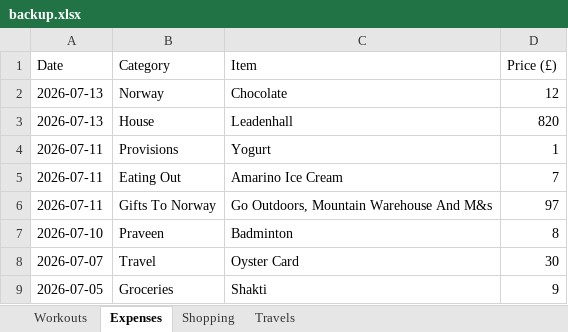
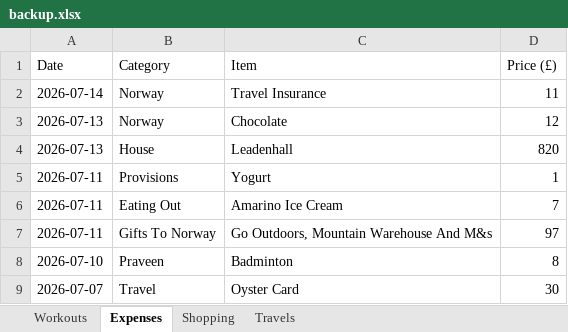
Before and after one commit to itspraveenk/Praveen_Fitness_App, an Excel workbook: data/backup.xlsx, sheet Expenses, drawn as a sheet; only a part is shown; the shorter side is filled out with more unchanged rows; values as stored, in another font and other column widths than the file's, no borders; the diff names each change by its address in the sheet, - before the commit and + after, or states it on an @@ line.

Commit message:
Backup: 2026-07-15T11:26:54.686Z

```diff
--- a/data/backup.xlsx (sheet Expenses)
+++ b/data/backup.xlsx (sheet Expenses)
+row 2: 2026-07-14 | Norway | Travel Insurance | 11
```
